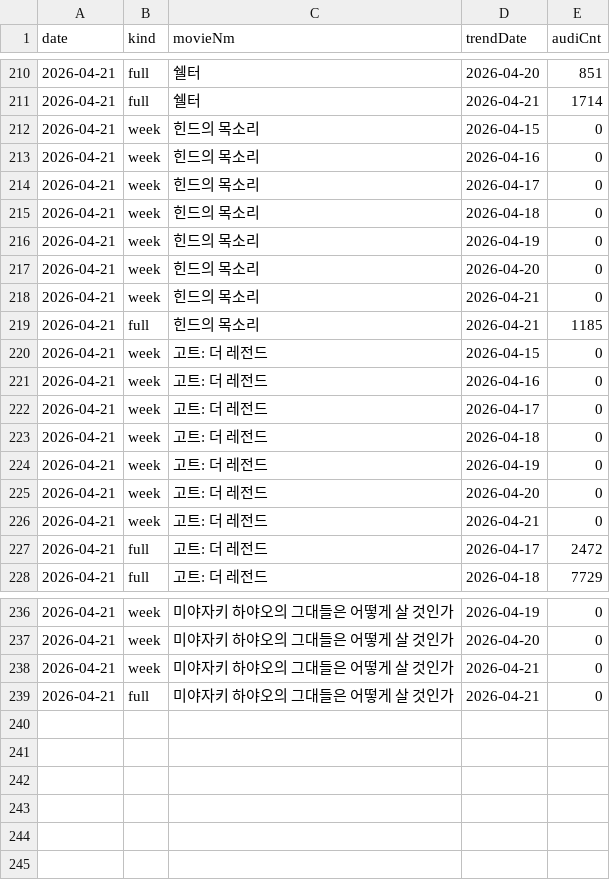
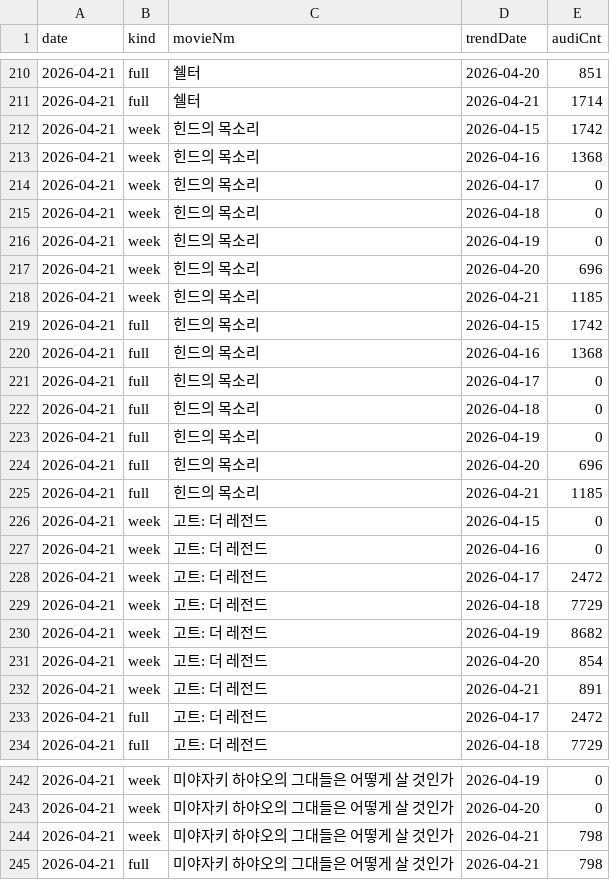
Before and after one commit to ghgfhfg2/screen-score, a CSV file: data/boxoffice_trends/2026-04-21.csv, drawn as a sheet; only a part is shown, gaps mark what is left out; the diff covers the shown part only.

```diff
--- a/data/boxoffice_trends/2026-04-21.csv
+++ b/data/boxoffice_trends/2026-04-21.csv
@@ -211,4 +211,4 @@ date,kind,movieNm,trendDate,audiCnt
 2026-04-21,full,쉘터,2026-04-21,1714
-2026-04-21,week,힌드의 목소리,2026-04-15,0
-2026-04-21,week,힌드의 목소리,2026-04-16,0
+2026-04-21,week,힌드의 목소리,2026-04-15,1742
+2026-04-21,week,힌드의 목소리,2026-04-16,1368
 2026-04-21,week,힌드의 목소리,2026-04-17,0
@@ -216,4 +216,10 @@ date,kind,movieNm,trendDate,audiCnt
 2026-04-21,week,힌드의 목소리,2026-04-19,0
-2026-04-21,week,힌드의 목소리,2026-04-20,0
-2026-04-21,week,힌드의 목소리,2026-04-21,0
+2026-04-21,week,힌드의 목소리,2026-04-20,696
+2026-04-21,week,힌드의 목소리,2026-04-21,1185
+2026-04-21,full,힌드의 목소리,2026-04-15,1742
+2026-04-21,full,힌드의 목소리,2026-04-16,1368
+2026-04-21,full,힌드의 목소리,2026-04-17,0
+2026-04-21,full,힌드의 목소리,2026-04-18,0
+2026-04-21,full,힌드의 목소리,2026-04-19,0
+2026-04-21,full,힌드의 목소리,2026-04-20,696
 2026-04-21,full,힌드의 목소리,2026-04-21,1185
@@ -221,7 +227,7 @@ date,kind,movieNm,trendDate,audiCnt
 2026-04-21,week,고트: 더 레전드,2026-04-16,0
-2026-04-21,week,고트: 더 레전드,2026-04-17,0
-2026-04-21,week,고트: 더 레전드,2026-04-18,0
-2026-04-21,week,고트: 더 레전드,2026-04-19,0
-2026-04-21,week,고트: 더 레전드,2026-04-20,0
-2026-04-21,week,고트: 더 레전드,2026-04-21,0
+2026-04-21,week,고트: 더 레전드,2026-04-17,2472
+2026-04-21,week,고트: 더 레전드,2026-04-18,7729
+2026-04-21,week,고트: 더 레전드,2026-04-19,8682
+2026-04-21,week,고트: 더 레전드,2026-04-20,854
+2026-04-21,week,고트: 더 레전드,2026-04-21,891
 2026-04-21,full,고트: 더 레전드,2026-04-17,2472
@@ -237,3 +243,3 @@ date,kind,movieNm,trendDate,audiCnt
 2026-04-21,week,미야자키 하야오의 그대들은 어떻게 살 것인가,2026-04-20,0
-2026-04-21,week,미야자키 하야오의 그대들은 어떻게 살 것인가,2026-04-21,0
-2026-04-21,full,미야자키 하야오의 그대들은 어떻게 살 것인가,2026-04-21,0
+2026-04-21,week,미야자키 하야오의 그대들은 어떻게 살 것인가,2026-04-21,798
+2026-04-21,full,미야자키 하야오의 그대들은 어떻게 살 것인가,2026-04-21,798
```
Also changed, not shown: 47 edited cells elsewhere in this file, data/boxoffice/2026-04-19.csv, data/boxoffice/2026-04-20.csv, 6 other files.
